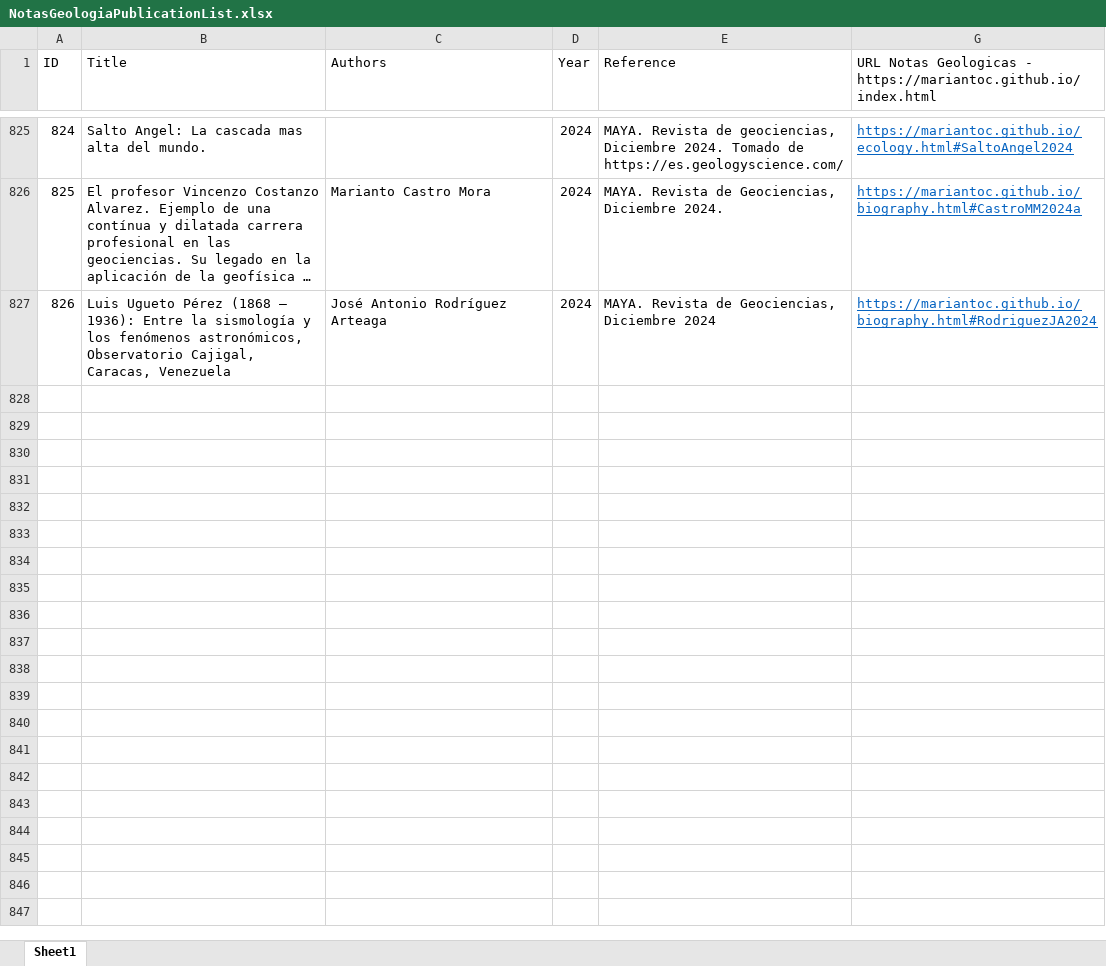
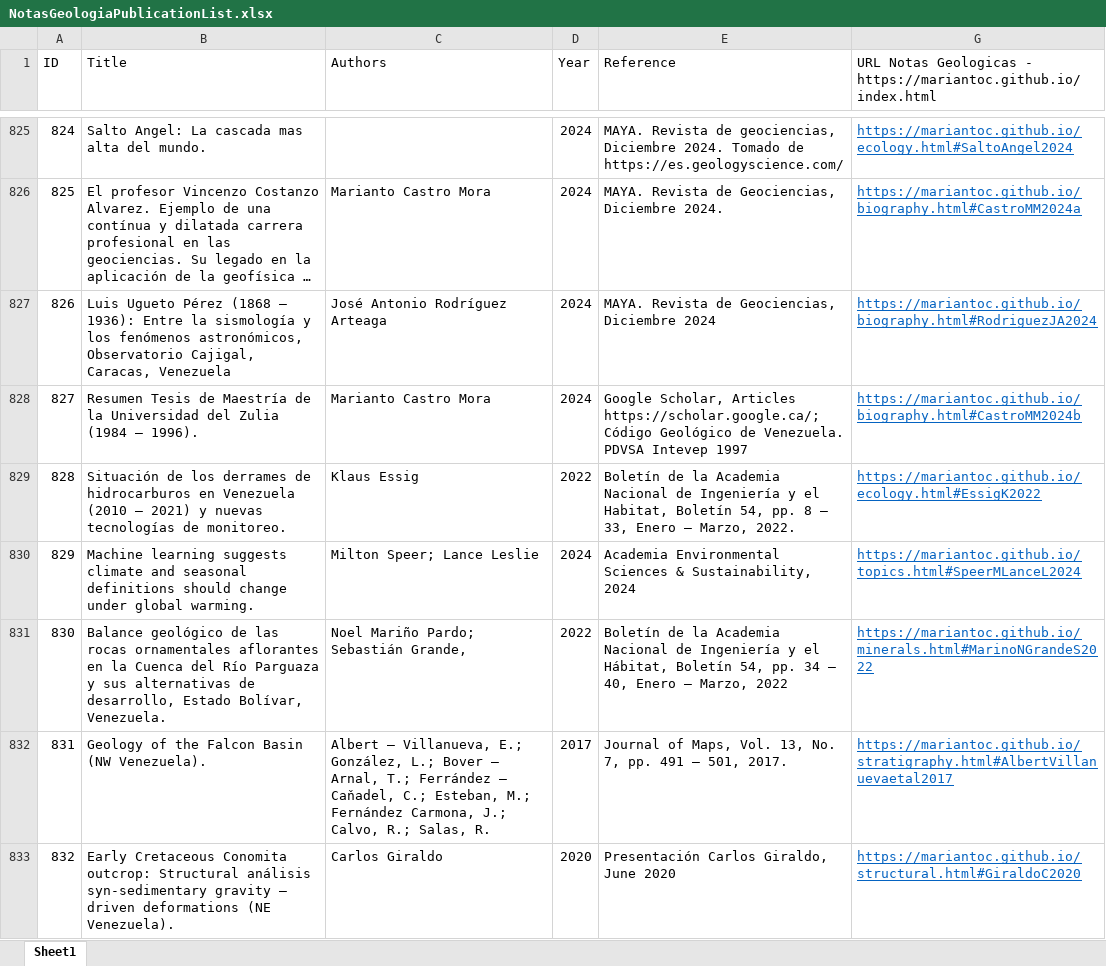
Before and after one commit to mariantoc/mariantoc.github.io, an Excel workbook: Resources/NotasGeologiaPublicationList.xlsx, sheet Sheet1, drawn as a sheet; only a part is shown, gaps mark what is left out; long unchanged cells end in …; values as stored, in another font and other column widths than the file's, no borders; the diff names each change by its address in the sheet, - before the commit and + after, or states it on an @@ line.

```diff
--- a/Resources/NotasGeologiaPublicationList.xlsx (sheet Sheet1)
+++ b/Resources/NotasGeologiaPublicationList.xlsx (sheet Sheet1)
+row 828: 827 | Resumen Tesis de Maestría de la Universidad del Zulia (1984 – 1996). | Marianto Castro Mora | 2024 | Google Scholar, Articles https://scholar.google.ca/; Código Geológico de Venezuela. PDVSA Intevep 1997 | https://mariantoc.github.io/biography.html#CastroMM2024b
+row 829: 828 | Situación de los derrames de hidrocarburos en Venezuela (2010 – 2021) y nuevas tecnologías de monitoreo. | Klaus Essig | 2022 | Boletín de la Academia Nacional de Ingeniería y el Habitat, Boletín 54, pp. 8 – 33, Enero – Marzo, 2022. | https://mariantoc.github.io/ecology.html#EssigK2022
+row 830: 829 | Machine learning suggests climate and seasonal definitions should change under global warming. | Milton Speer; Lance Leslie | 2024 | Academia Environmental Sciences & Sustainability, 2024 | https://mariantoc.github.io/topics.html#SpeerMLanceL2024
+row 831: 830 | Balance geológico de las rocas ornamentales aflorantes en la Cuenca del Río Parguaza y sus alternativas de desarrollo, Estado Bolívar, Venezuela. | Noel Mariño Pardo; Sebastián Grande, | 2022 | Boletín de la Academia Nacional de Ingeniería y el Hábitat, Boletín 54, pp. 34 – 40, Enero – Marzo, 2022 | https://mariantoc.github.io/minerals.html#MarinoNGrandeS2022
+row 832: 831 | Geology of the Falcon Basin (NW Venezuela). | Albert – Villanueva, E.; González, L.; Bover – Arnal, T.; Ferrández – Caňadel, C.; Esteban, M.; Fernández Carmona, J.; Calvo, R.; Salas, R. | 2017 | Journal of Maps, Vol. 13, No. 7, pp. 491 – 501, 2017. | https://mariantoc.github.io/stratigraphy.html#AlbertVillanuevaetal2017
+row 833: 832 | Early Cretaceous Conomita outcrop: Structural análisis syn-sedimentary gravity – driven deformations (NE Venezuela). | Carlos Giraldo | 2020 | Presentación Carlos Giraldo, June 2020 | https://mariantoc.github.io/structural.html#GiraldoC2020
```
Also changed, not shown: hidden cells, 20 other files.
